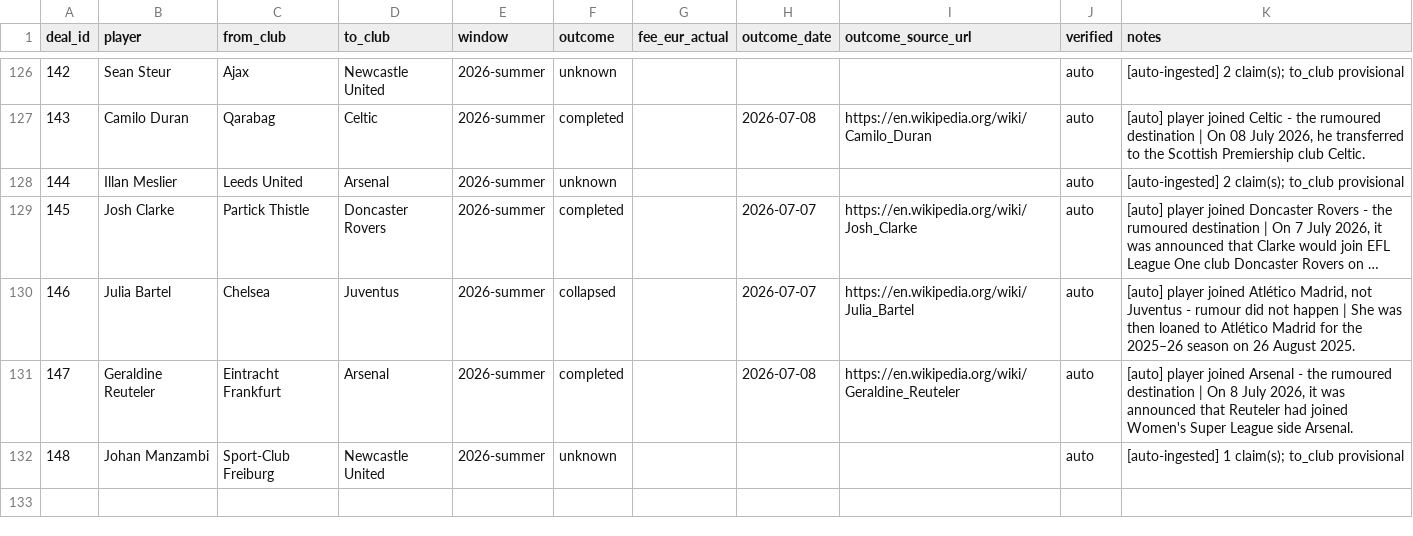
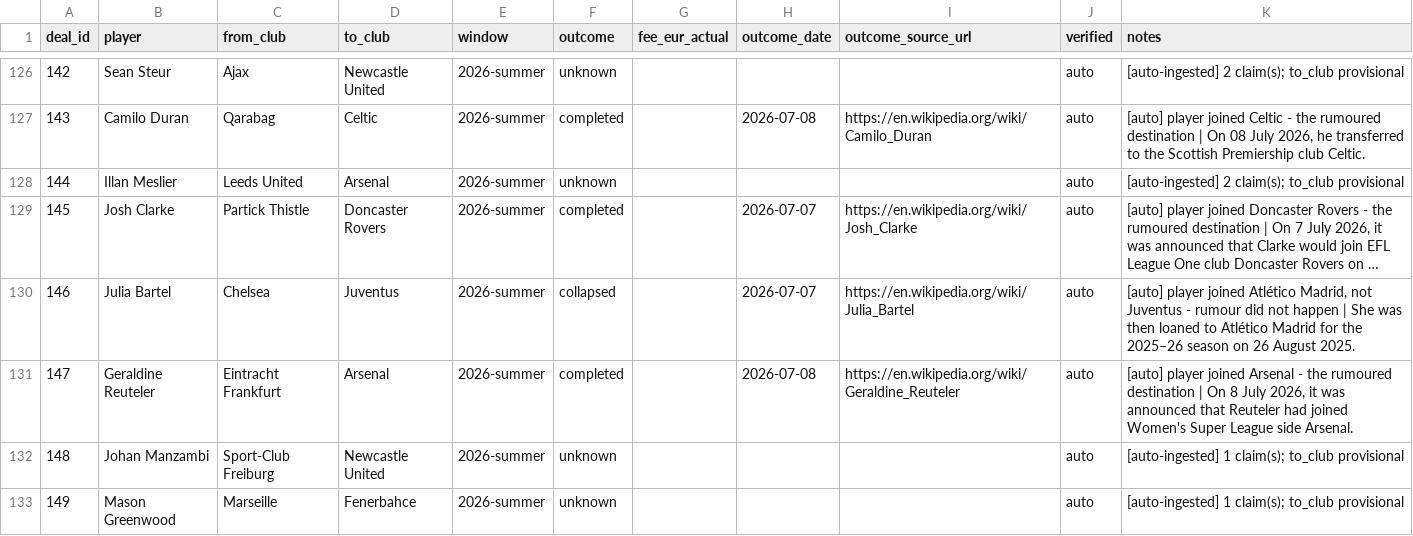
Before and after one commit to har27il/transfer-truth, a CSV file: ground-truth/deals.csv, drawn as a sheet; only a part is shown, gaps mark what is left out; long unchanged cells end in …; the diff names each change by its address in the sheet, - before the commit and + after, or states it on an @@ line.

```diff
--- a/ground-truth/deals.csv
+++ b/ground-truth/deals.csv
+row 133: 149 | Mason Greenwood | Marseille | Fenerbahce | 2026-summer | unknown |  |  |  | auto | [auto-ingested] 1 claim(s); to_club provisional
```
Also changed, not shown: ground-truth/journalist_claims.csv, 2 other files.
